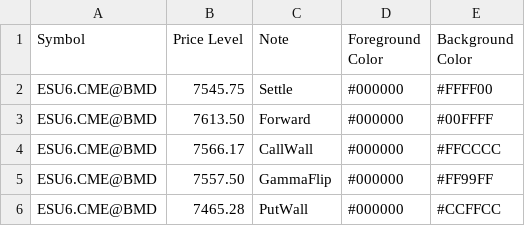
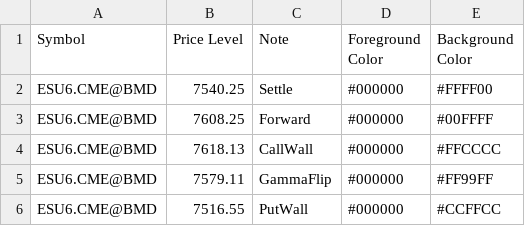
Before and after one commit to sadlerry-lab/bookmap-notes, a CSV file: cme_prices.csv, drawn as a sheet.

Commit message:
Update cme_prices.csv

```diff
--- a/cme_prices.csv
+++ b/cme_prices.csv
@@ -1,6 +1,6 @@
 Symbol,Price Level,Note,Foreground Color,Background Color
-ESU6.CME@BMD,7545.75,Settle,#000000,#FFFF00
-ESU6.CME@BMD,7613.50,Forward,#000000,#00FFFF
-ESU6.CME@BMD,7566.17,CallWall,#000000,#FFCCCC
-ESU6.CME@BMD,7557.50,GammaFlip,#000000,#FF99FF
-ESU6.CME@BMD,7465.28,PutWall,#000000,#CCFFCC
+ESU6.CME@BMD,7540.25,Settle,#000000,#FFFF00
+ESU6.CME@BMD,7608.25,Forward,#000000,#00FFFF
+ESU6.CME@BMD,7618.13,CallWall,#000000,#FFCCCC
+ESU6.CME@BMD,7579.11,GammaFlip,#000000,#FF99FF
+ESU6.CME@BMD,7516.55,PutWall,#000000,#CCFFCC
```
